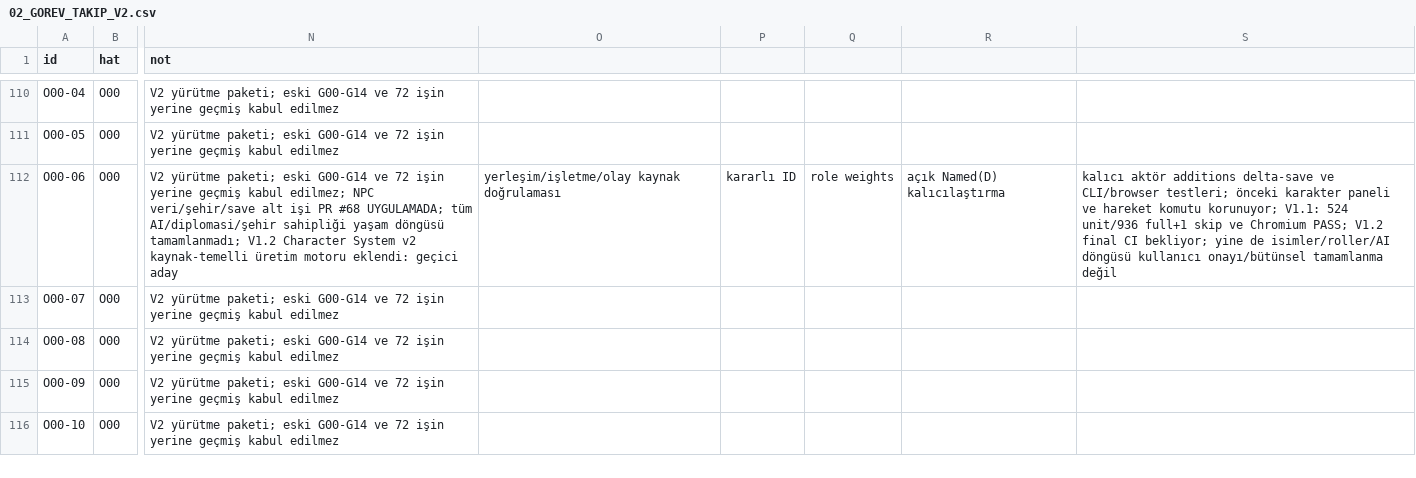
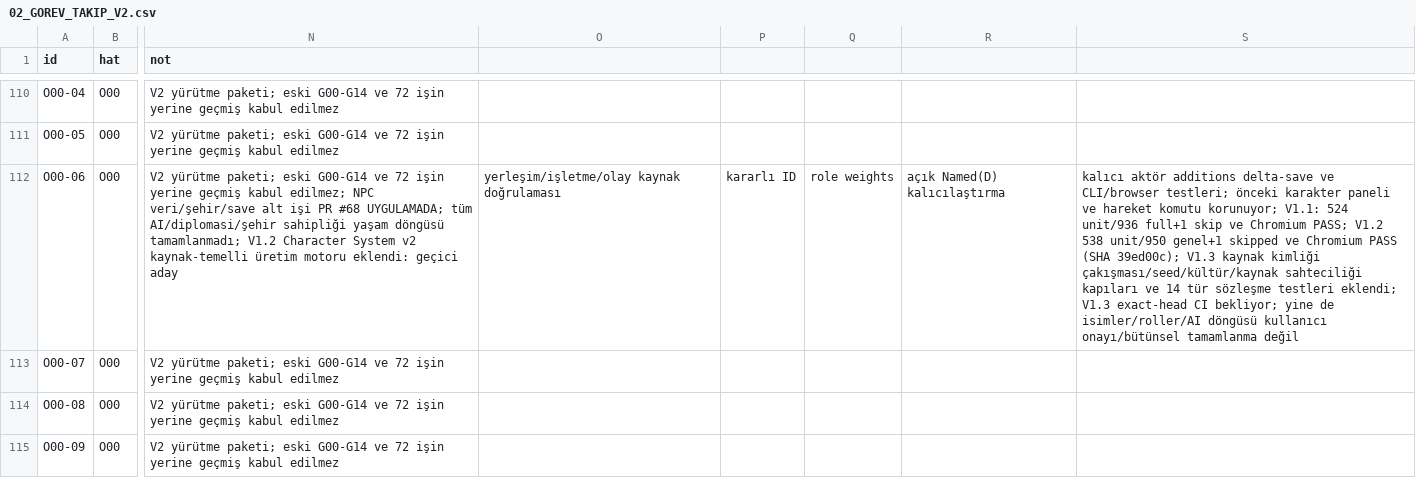
Before and after one commit to zxc28tarik/FallOfCavalry, a CSV file: docs/plans/web-rebuild-v2/02_GOREV_TAKIP_V2.csv, drawn as a sheet; only a part is shown, gaps mark what is left out; the shorter side is filled out with more unchanged rows; the diff names each change by its address in the sheet, - before the commit and + after, or states it on an @@ line.

Commit message:
docs(web): track V1.3 character production hardening under O00-06 without claiming full system complete

```diff
--- a/docs/plans/web-rebuild-v2/02_GOREV_TAKIP_V2.csv
+++ b/docs/plans/web-rebuild-v2/02_GOREV_TAKIP_V2.csv
-S112: …PASS; V1.2 final CI bekliyor;…
+S112: …PASS; V1.2 538 unit/950 genel+1 skipped ve Chromium PASS (SHA 39ed00c); V1.3 kaynak kimliği çakışması/seed/kültür/kaynak sahteciliği kapıları ve 14 tür sözleşme testleri eklendi; V1.3 exact-head CI bekliyor;…
```
